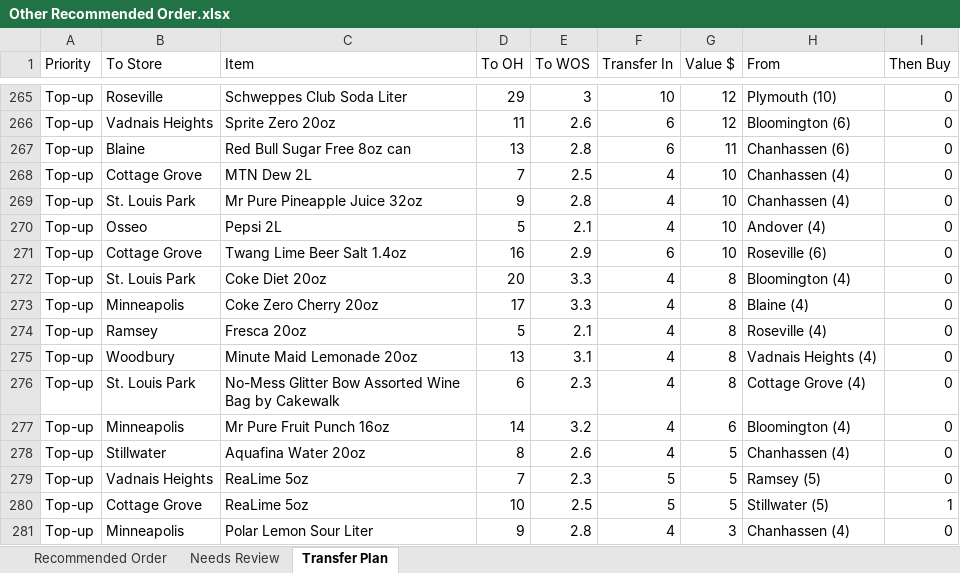
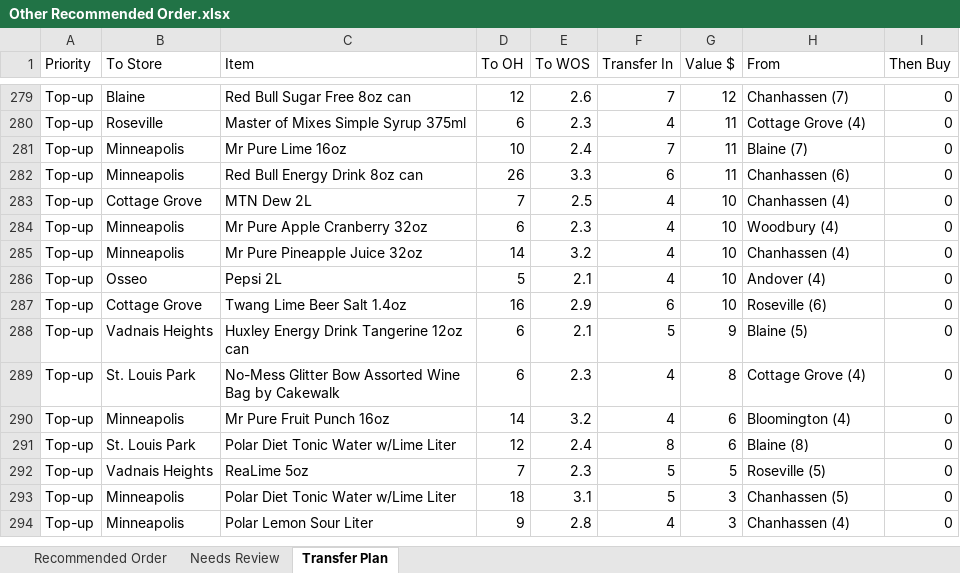
Before and after one commit to Akuklok/thc-dashboard, an Excel workbook: data/Other Recommended Order.xlsx, sheet Transfer Plan, drawn as a sheet; only a part is shown, gaps mark what is left out; values as stored, in another font and other column widths than the file's, no borders; removed rows and columns are numbered as before the commit, all else as after; the diff covers the shown part only; the diff names each change by its address in the sheet, - before the commit and + after, or states it on an @@ line.

```diff
--- a/data/Other Recommended Order.xlsx (sheet Transfer Plan)
+++ b/data/Other Recommended Order.xlsx (sheet Transfer Plan)
-row 265: Top-up | Roseville | Schweppes Club Soda Liter | 29 | 3 | 10 | 12 | Plymouth (10) | 0
-B279 (To Store): Vadnais Heights
+B279 (To Store): Blaine
-C279 (Item): Sprite Zero 20oz
+C279 (Item): Red Bull Sugar Free 8oz can
-D279 (To OH): 11
+D279 (To OH): 12
-F279 (Transfer In): 6
+F279 (Transfer In): 7
-H279 (From): Bloomington (6)
+H279 (From): Chanhassen (7)
+row 280: Top-up | Roseville | Master of Mixes Simple Syrup 375ml | 6 | 2.3 | 4 | 11 | Cottage Grove (4) | 0
+row 281: Top-up | Minneapolis | Mr Pure Lime 16oz | 10 | 2.4 | 7 | 11 | Blaine (7) | 0
-B282 (To Store): Blaine
+B282 (To Store): Minneapolis
-C282 (Item): Red Bull Sugar Free 8oz can
+C282 (Item): Red Bull Energy Drink 8oz can
-D282 (To OH): 13
+D282 (To OH): 26
-E282 (To WOS): 2.8
+E282 (To WOS): 3.3
+row 284: Top-up | Minneapolis | Mr Pure Apple Cranberry 32oz | 6 | 2.3 | 4 | 10 | Woodbury (4) | 0
-B285 (To Store): St. Louis Park
+B285 (To Store): Minneapolis
-D285 (To OH): 9
+D285 (To OH): 14
-E285 (To WOS): 2.8
+E285 (To WOS): 3.2
-row 272: Top-up | St. Louis Park | Coke Diet 20oz | 20 | 3.3 | 4 | 8 | Bloomington (4) | 0
-row 273: Top-up | Minneapolis | Coke Zero Cherry 20oz | 17 | 3.3 | 4 | 8 | Blaine (4) | 0
-B288 (To Store): Ramsey
+B288 (To Store): Vadnais Heights
-C288 (Item): Fresca 20oz
+C288 (Item): Huxley Energy Drink Tangerine 12oz can
-D288 (To OH): 5
+D288 (To OH): 6
-F288 (Transfer In): 4
+F288 (Transfer In): 5
-G288 (Value $): 8
+G288 (Value $): 9
-H288 (From): Roseville (4)
+H288 (From): Blaine (5)
-row 275: Top-up | Woodbury | Minute Maid Lemonade 20oz | 13 | 3.1 | 4 | 8 | Vadnais Heights (4) | 0
-row 278: Top-up | Stillwater | Aquafina Water 20oz | 8 | 2.6 | 4 | 5 | Chanhassen (4) | 0
+row 291: Top-up | St. Louis Park | Polar Diet Tonic Water w/Lime Liter | 12 | 2.4 | 8 | 6 | Blaine (8) | 0
-H292 (From): Ramsey (5)
+H292 (From): Roseville (5)
-row 280: Top-up | Cottage Grove | ReaLime 5oz | 10 | 2.5 | 5 | 5 | Stillwater (5) | 1
+row 293: Top-up | Minneapolis | Polar Diet Tonic Water w/Lime Liter | 18 | 3.1 | 5 | 3 | Chanhassen (5) | 0
```
Also changed, not shown: 85 added rows, 71 removed rows and 344 edited cells elsewhere in this sheet, sheet Recommended Order, sheet Needs Review, data/Beer Recommended Order.xlsx, data/Spirits Recommended Order.xlsx, 23 other files.
